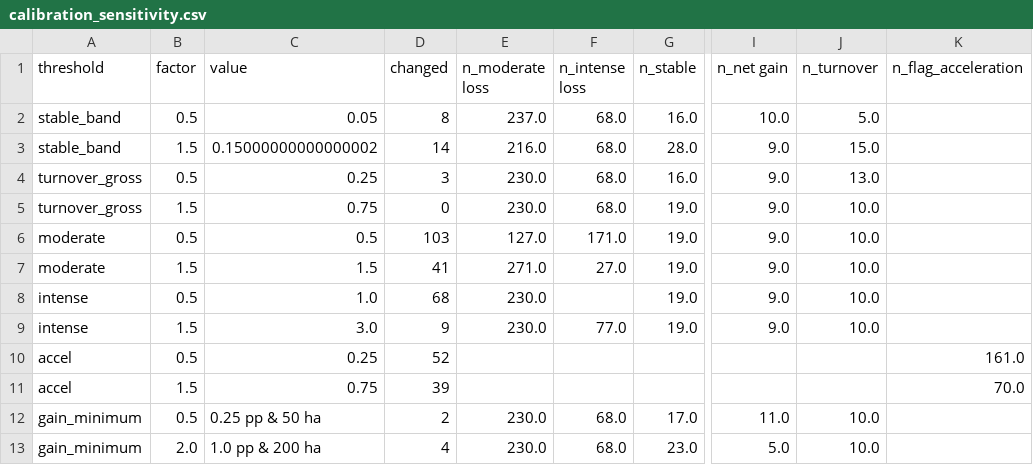
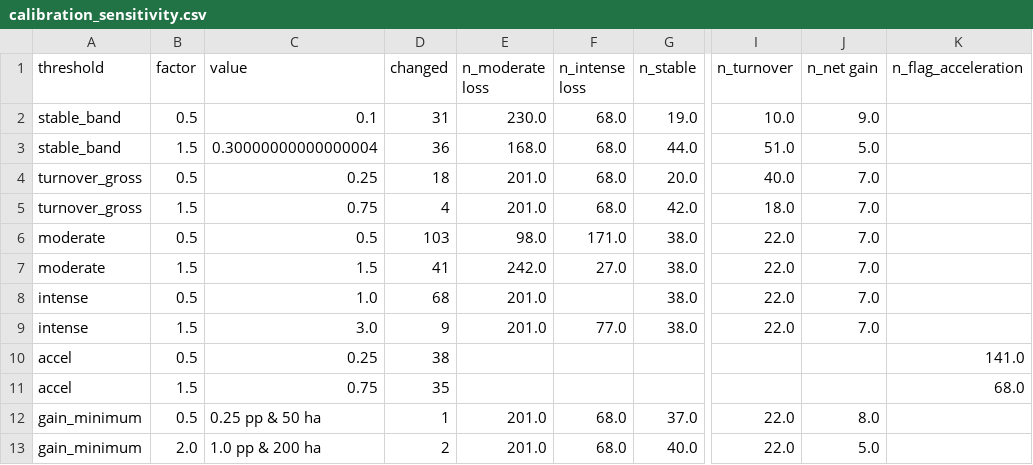
Before and after one commit to barroso2501/Priority-Areas-Cerrado-Pantanal, a CSV file: data/derived/product1/calibration_sensitivity.csv, drawn as a sheet; only a part is shown, gaps mark what is left out; removed rows and columns are numbered as before the commit, all else as after; the diff names each change by its address in the sheet, - before the commit and + after, or states it on an @@ line.

```diff
--- a/data/derived/product1/calibration_sensitivity.csv
+++ b/data/derived/product1/calibration_sensitivity.csv
+column I (n_turnover), rows 2-13: 10.0 | 51.0 | 40.0 | 18.0 | 22.0 | 22.0 | 22.0 | 22.0 |  |  | 22.0 | 22.0
-column J (n_turnover), rows 2-13: 5.0 | 15.0 | 13.0 | 10.0 | 10.0 | 10.0 | 10.0 | 10.0 |  |  | 10.0 | 10.0
-C2 (value): 0.05
+C2 (value): 0.1
-D2 (changed): 8
+D2 (changed): 31
-E2 (n_moderate loss): 237.0
+E2 (n_moderate loss): 230.0
-G2 (n_stable): 16.0
+G2 (n_stable): 19.0
-J2 (n_net gain): 10.0
+J2 (n_net gain): 9.0
-C3 (value): 0.15000000000000002
+C3 (value): 0.30000000000000004
-D3 (changed): 14
+D3 (changed): 36
-E3 (n_moderate loss): 216.0
+E3 (n_moderate loss): 168.0
-G3 (n_stable): 28.0
+G3 (n_stable): 44.0
-J3 (n_net gain): 9.0
+J3 (n_net gain): 5.0
-D4 (changed): 3
+D4 (changed): 18
-E4:E5 (n_moderate loss): 230.0
+E4:E5 (n_moderate loss): 201.0
-G4 (n_stable): 16.0
+G4 (n_stable): 20.0
-J4:J9 (n_net gain): 9.0
+J4:J9 (n_net gain): 7.0
-D5 (changed): 0
+D5 (changed): 4
-G5 (n_stable): 19.0
+G5 (n_stable): 42.0
-E6 (n_moderate loss): 127.0
+E6 (n_moderate loss): 98.0
-G6:G9 (n_stable): 19.0
+G6:G9 (n_stable): 38.0
-E7 (n_moderate loss): 271.0
+E7 (n_moderate loss): 242.0
-E8:E9 (n_moderate loss): 230.0
+E8:E9 (n_moderate loss): 201.0
-D10 (changed): 52
+D10 (changed): 38
-K10 (n_flag_acceleration): 161.0
+K10 (n_flag_acceleration): 141.0
-D11 (changed): 39
+D11 (changed): 35
-K11 (n_flag_acceleration): 70.0
+K11 (n_flag_acceleration): 68.0
-D12 (changed): 2
+D12 (changed): 1
-E12:E13 (n_moderate loss): 230.0
+E12:E13 (n_moderate loss): 201.0
-G12 (n_stable): 17.0
+G12 (n_stable): 37.0
-J12 (n_net gain): 11.0
+J12 (n_net gain): 8.0
-D13 (changed): 4
+D13 (changed): 2
-G13 (n_stable): 23.0
+G13 (n_stable): 40.0
```
Also changed, not shown: 6 other files.
